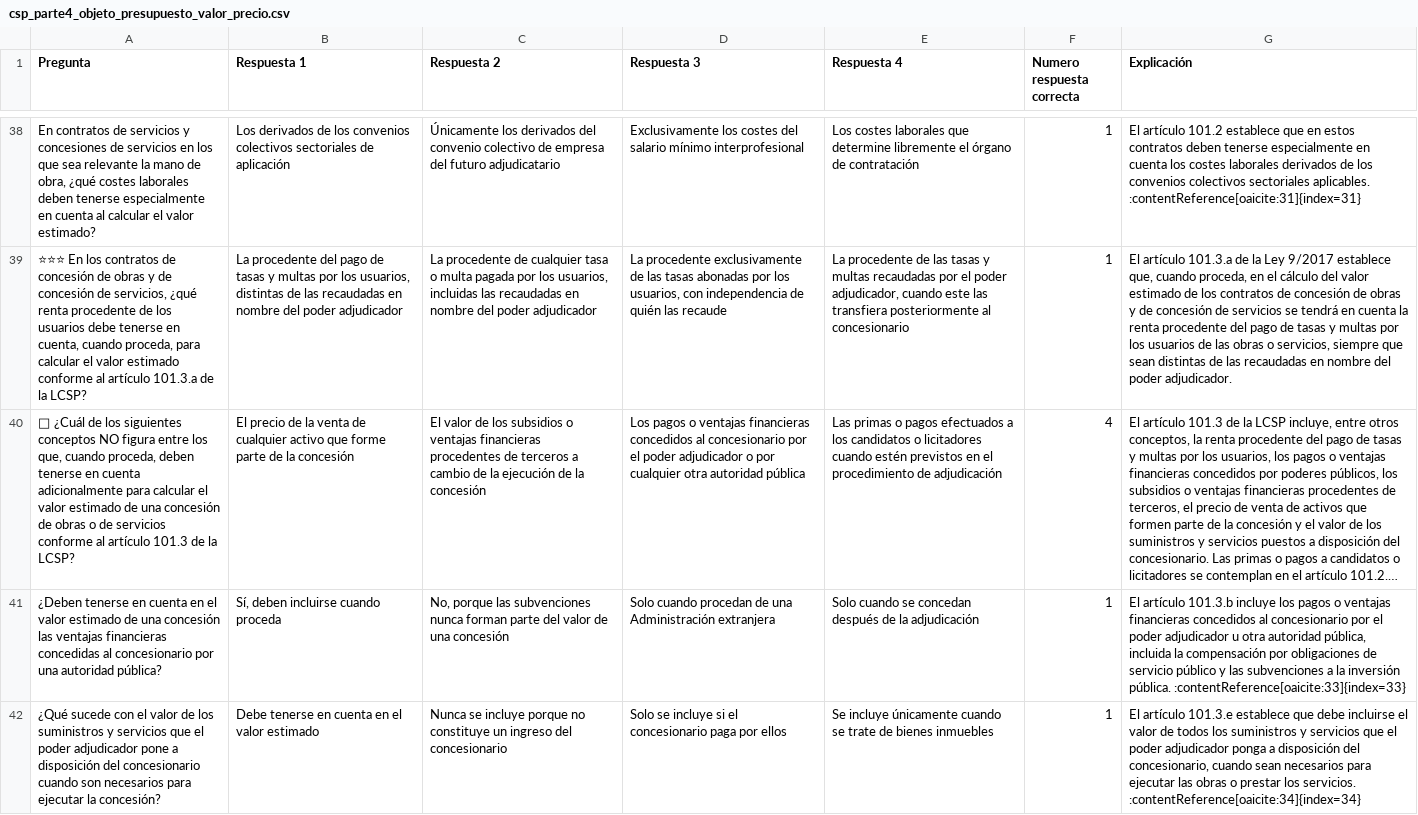
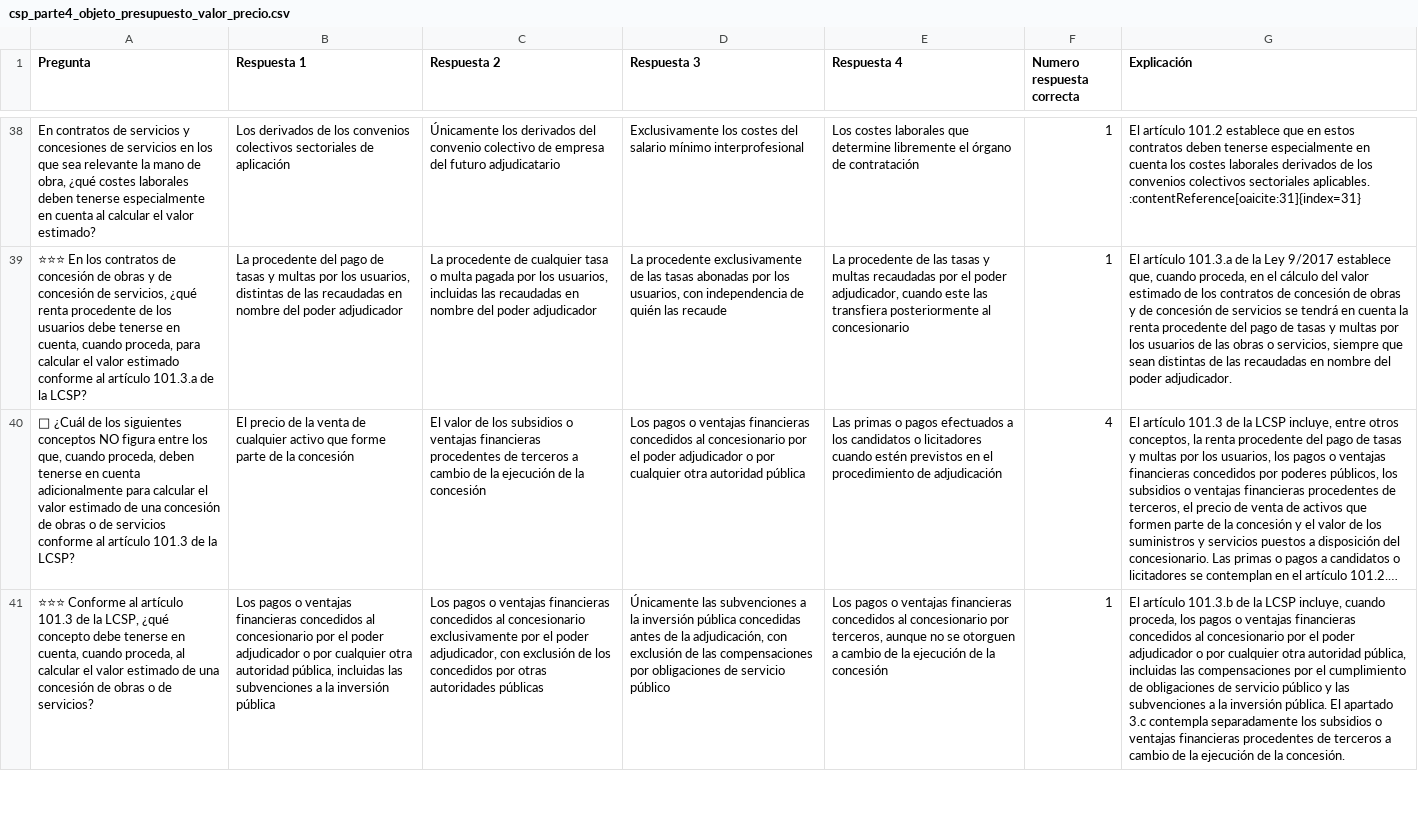
Before and after one commit to DGMonkeyKing/DGMonkeyKing.github.io, a CSV file: quiz-app/preguntas/tema_20_csp/csp_parte4_objeto_presupuesto_valor_precio.csv, drawn as a sheet; only a part is shown, gaps mark what is left out; long unchanged cells end in …; removed rows and columns are numbered as before the commit, all else as after; the diff covers the shown part only; the diff names each change by its address in the sheet, - before the commit and + after, or states it on an @@ line.

```diff
--- a/quiz-app/preguntas/tema_20_csp/csp_parte4_objeto_presupuesto_valor_precio.csv
+++ b/quiz-app/preguntas/tema_20_csp/csp_parte4_objeto_presupuesto_valor_precio.csv
-row 41: ¿Deben tenerse en cuenta en el valor estimado de una concesión las ventajas financieras concedidas al concesionario por una autoridad pública? | Sí, deben incluirse cuando proceda | No, porque las subvenciones nunca forman parte del valor de una concesión | Solo cuando procedan de una Administración extranjera | Solo cuando se concedan después de la adjudicación | 1 | El artículo 101.3.b incluye los pagos o ventajas financieras concedidos al concesionario por el poder adjudicador u otra autoridad pública, incluida la compensación por obligaciones de servicio público y las subvenciones a la inversión pública. :contentReference[oaicite:33]{index=33}
-row 42: ¿Qué sucede con el valor de los suministros y servicios que el poder adjudicador pone a disposición del concesionario cuando son necesarios para ejecutar la concesión? | Debe tenerse en cuenta en el valor estimado | Nunca se incluye porque no constituye un ingreso del concesionario | Solo se incluye si el concesionario paga por ellos | Se incluye únicamente cuando se trate de bienes inmuebles | 1 | El artículo 101.3.e establece que debe incluirse el valor de todos los suministros y servicios que el poder adjudicador ponga a disposición del concesionario, cuando sean necesarios para ejecutar las obras o prestar los servicios. :contentReference[oaicite:34]{index=34}
+row 41: ⭐⭐⭐ Conforme al artículo 101.3 de la LCSP, ¿qué concepto debe tenerse en cuenta, cuando proceda, al calcular el valor estimado de una concesión de obras o de servicios? | Los pagos o ventajas financieras concedidos al concesionario por el poder adjudicador o por cualquier otra autoridad pública, incluidas las subvenciones a la inversión pública | Los pagos o ventajas financieras concedidos al concesionario exclusivamente por el poder adjudicador, con exclusión de los concedidos por otras autoridades públicas | Únicamente las subvenciones a la inversión pública concedidas antes de la adjudicación, con exclusión de las compensaciones por obligaciones de servicio público | Los pagos o ventajas financieras concedidos al concesionario por terceros, aunque no se otorguen a cambio de la ejecución de la concesión | 1 | El artículo 101.3.b de la LCSP incluye, cuando proceda, los pagos o ventajas financieras concedidos al concesionario por el poder adjudicador o por cualquier otra autoridad pública, incluidas las compensaciones por el cumplimiento de obligaciones de servicio público y las subvenciones a la inversión pública. El apartado 3.c contempla separadamente los subsidios o ventajas financieras procedentes de terceros a cambio de la ejecución de la concesión.
```
Also changed, not shown: 5 added rows and 1 removed row elsewhere in this file, quiz-app/preguntas/tema_11_rd364/rd364_parte3_otras_formas_provision.csv, quiz-app/preguntas/tema_11_rd364/rd364_parte4_carrera_promocion_interna.csv, 46 other files.
